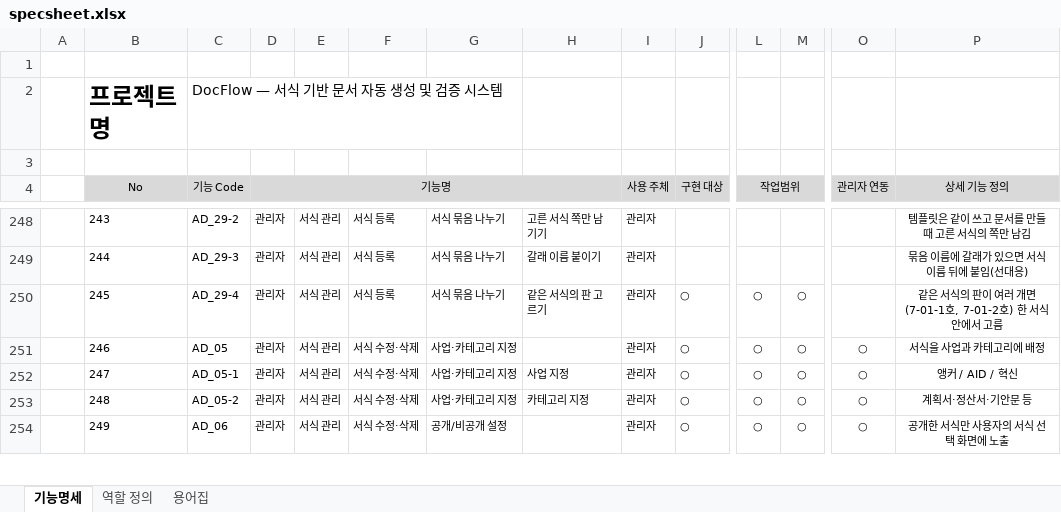
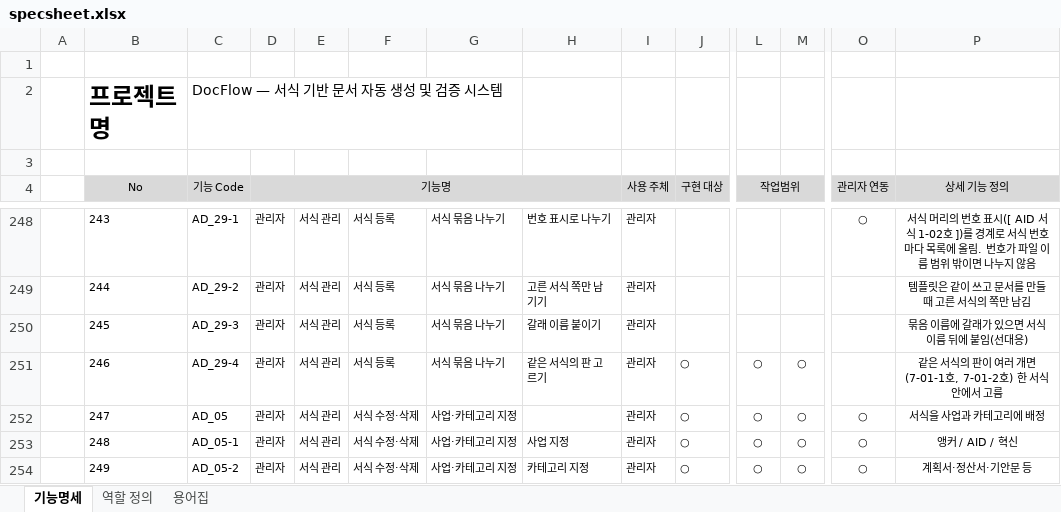
Before and after one commit to Sarhamon/DocFlow, an Excel workbook: docs/specsheet.xlsx, sheet 기능명세, drawn as a sheet; only a part is shown, gaps mark what is left out; values as stored, in another font and other column widths than the file's, no borders; the diff covers the shown part only; the diff names each change by its address in the sheet, - before the commit and + after, or states it on an @@ line.

```diff
--- a/docs/specsheet.xlsx (sheet 기능명세)
+++ b/docs/specsheet.xlsx (sheet 기능명세)
-C248 (기능 Code): AD_29-2
+C248 (기능 Code): AD_29-1
-H248: 고른 서식 쪽만 남기기
+H248: 번호 표시로 나누기
-O248 (관리자 연동): (empty)
+O248 (관리자 연동): ○
-P248 (상세 기능 정의): 템플릿은 같이 쓰고 문서를 만들 때 고른 서식의 쪽만 남김
+P248 (상세 기능 정의): 서식 머리의 번호 표시([ AID 서식 1-02호 ])를 경계로 서식 번호마다 목록에 올림. 번호가 파일 이름 범위 밖이면 나누지 않음
-C249 (기능 Code): AD_29-3
+C249 (기능 Code): AD_29-2
-H249: 갈래 이름 붙이기
+H249: 고른 서식 쪽만 남기기
-P249 (상세 기능 정의): 묶음 이름에 갈래가 있으면 서식 이름 뒤에 붙임(선대응)
+P249 (상세 기능 정의): 템플릿은 같이 쓰고 문서를 만들 때 고른 서식의 쪽만 남김
-C250 (기능 Code): AD_29-4
+C250 (기능 Code): AD_29-3
-H250: 같은 서식의 판 고르기
+H250: 갈래 이름 붙이기
-J250 (구현 대상): ○
+J250 (구현 대상): (empty)
-L250 (작업범위): ○
+L250 (작업범위): (empty)
-M250: ○
+M250: (empty)
-P250 (상세 기능 정의): 같은 서식의 판이 여러 개면(7-01-1호, 7-01-2호) 한 서식 안에서 고름
+P250 (상세 기능 정의): 묶음 이름에 갈래가 있으면 서식 이름 뒤에 붙임(선대응)
-C251 (기능 Code): AD_05
+C251 (기능 Code): AD_29-4
-F251: 서식 수정·삭제
+F251: 서식 등록
-G251: 사업·카테고리 지정
+G251: 서식 묶음 나누기
-H251: (empty)
+H251: 같은 서식의 판 고르기
-O251 (관리자 연동): ○
+O251 (관리자 연동): (empty)
-P251 (상세 기능 정의): 서식을 사업과 카테고리에 배정
+P251 (상세 기능 정의): 같은 서식의 판이 여러 개면(7-01-1호, 7-01-2호) 한 서식 안에서 고름
-C252 (기능 Code): AD_05-1
+C252 (기능 Code): AD_05
-H252: 사업 지정
+H252: (empty)
-P252 (상세 기능 정의): 앵커 / AID / 혁신
+P252 (상세 기능 정의): 서식을 사업과 카테고리에 배정
-C253 (기능 Code): AD_05-2
+C253 (기능 Code): AD_05-1
-H253: 카테고리 지정
+H253: 사업 지정
-P253 (상세 기능 정의): 계획서·정산서·기안문 등
+P253 (상세 기능 정의): 앵커 / AID / 혁신
-C254 (기능 Code): AD_06
+C254 (기능 Code): AD_05-2
-G254: 공개/비공개 설정
+G254: 사업·카테고리 지정
-H254: (empty)
+H254: 카테고리 지정
-P254 (상세 기능 정의): 공개한 서식만 사용자의 서식 선택 화면에 노출
+P254 (상세 기능 정의): 계획서·정산서·기안문 등
```
Also changed, not shown: 1 added row and 280 edited cells elsewhere in this sheet, 16 other files.
